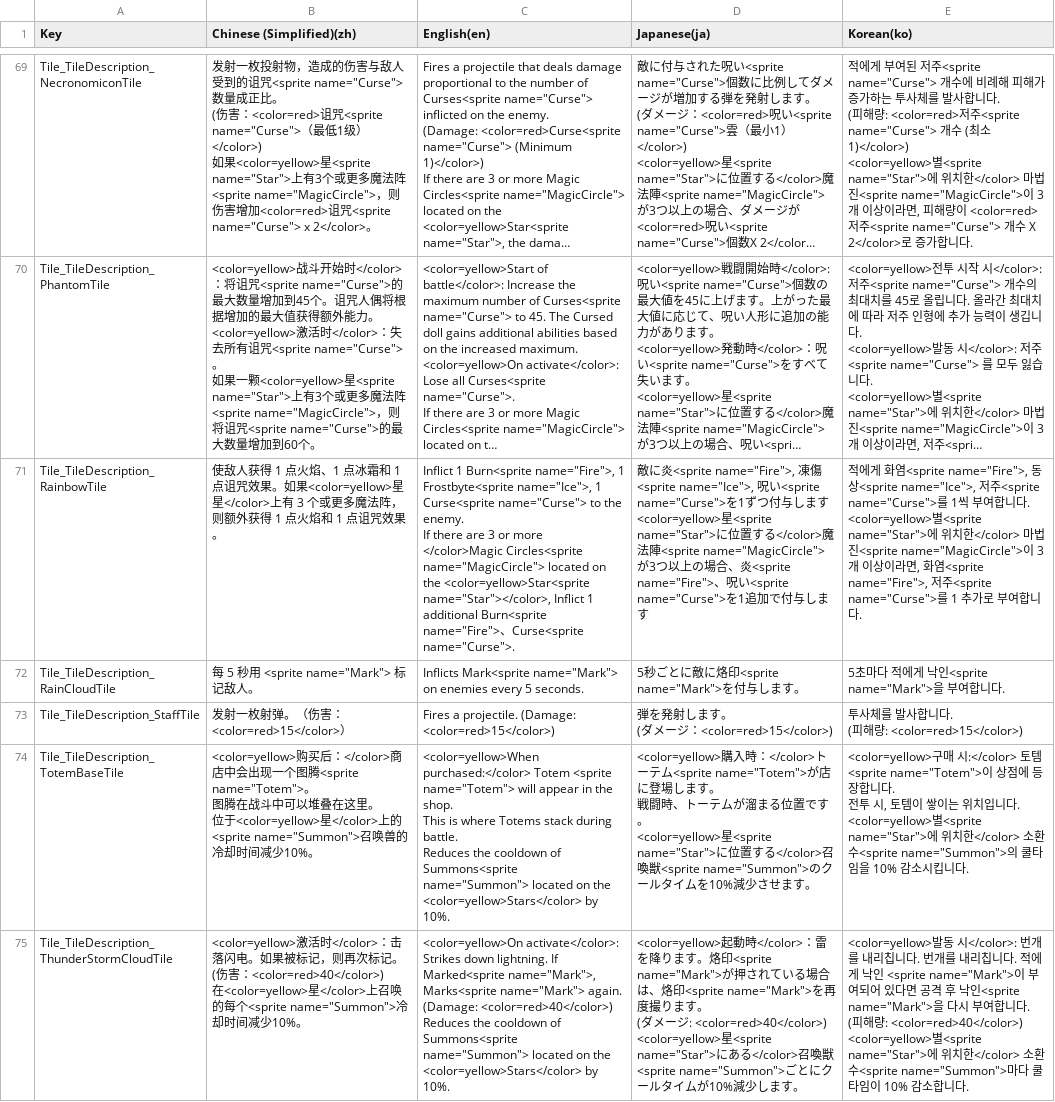
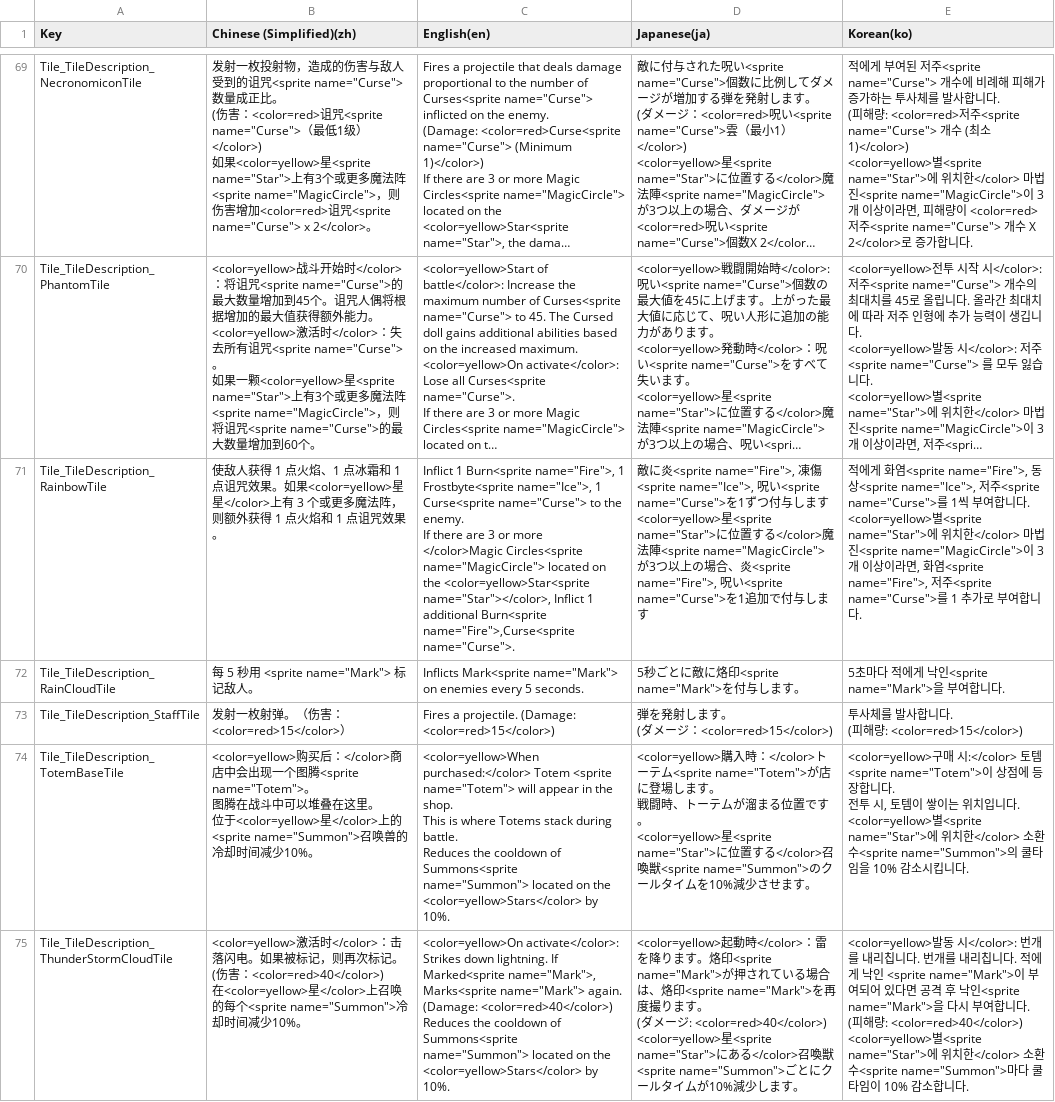
Before and after one commit to withdongyeong/EpicProject_Team1, a CSV file: Assets/@Cosmos/Localization/TextCSV/에픽프로젝트_로컬라이징.csv, drawn as a sheet; only a part is shown, gaps mark what is left out; long unchanged cells end in …; the diff covers the shown part only; the diff names each change by its address in the sheet, - before the commit and + after, or states it on an @@ line.

```diff
--- a/Assets/@Cosmos/Localization/TextCSV/에픽프로젝트_로컬라이징.csv
+++ b/Assets/@Cosmos/Localization/TextCSV/에픽프로젝트_로컬라이징.csv
-C71 (English(en)): …additional Burn<sprite name="Fire">、Curse<sprite name="Curse">.
+C71 (English(en)): …additional Burn<sprite name="Fire">,Curse<sprite name="Curse">.
-D71 (Japanese(ja)): …炎<sprite name="Fire">、呪い…
+D71 (Japanese(ja)): …炎<sprite name="Fire">, 呪い…
```
Also changed, not shown: 3 edited cells elsewhere in this file, 4 other files.
